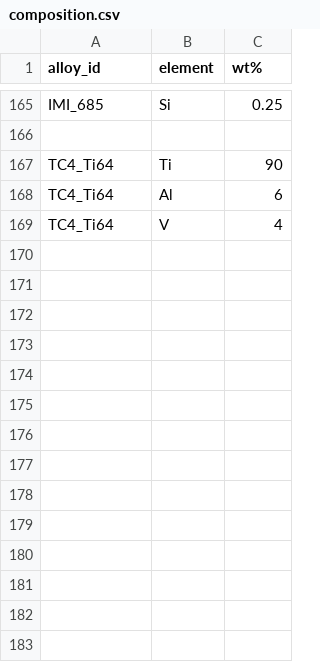
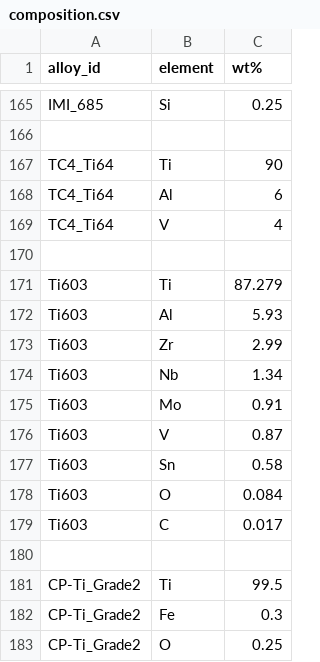
Before and after one commit to arhamaneeq/ms-TitaniumAlloys, a CSV file: data/composition.csv, drawn as a sheet; only a part is shown, gaps mark what is left out.

```diff
--- a/data/composition.csv
+++ b/data/composition.csv
@@ -169 +169,15 @@ TC4_Ti64,Al,6
 TC4_Ti64,V,4
+
+Ti603,Ti,87.279
+Ti603,Al,5.93
+Ti603,Zr,2.99
+Ti603,Nb,1.34
+Ti603,Mo,0.91
+Ti603,V,0.87
+Ti603,Sn,0.58
+Ti603,O,0.084
+Ti603,C,0.017
+
+CP-Ti_Grade2,Ti,99.5
+CP-Ti_Grade2,Fe,0.3
+CP-Ti_Grade2,O,0.25
```
Also changed, not shown: data/mechanical.csv, data/metadata.csv, 1 other file.
